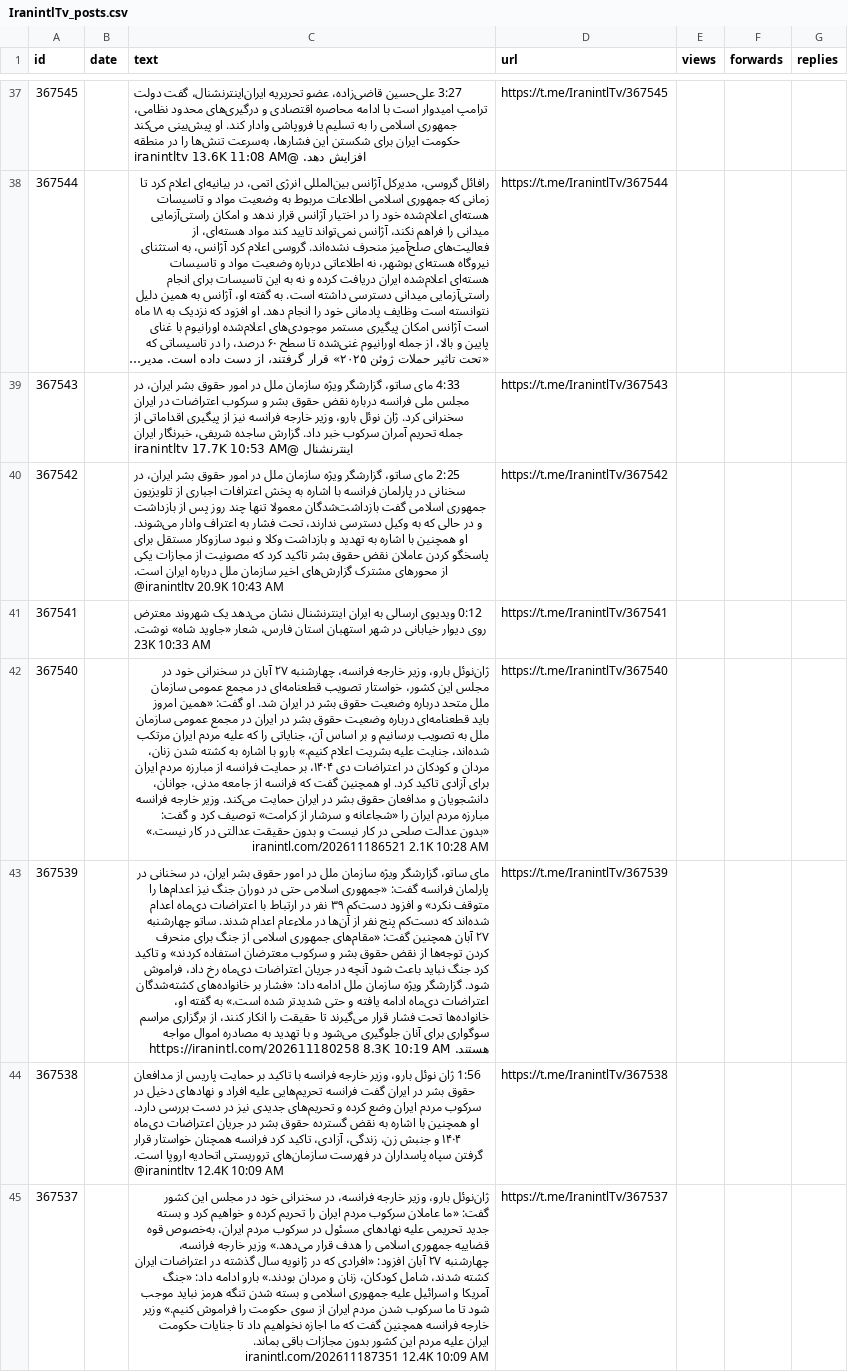
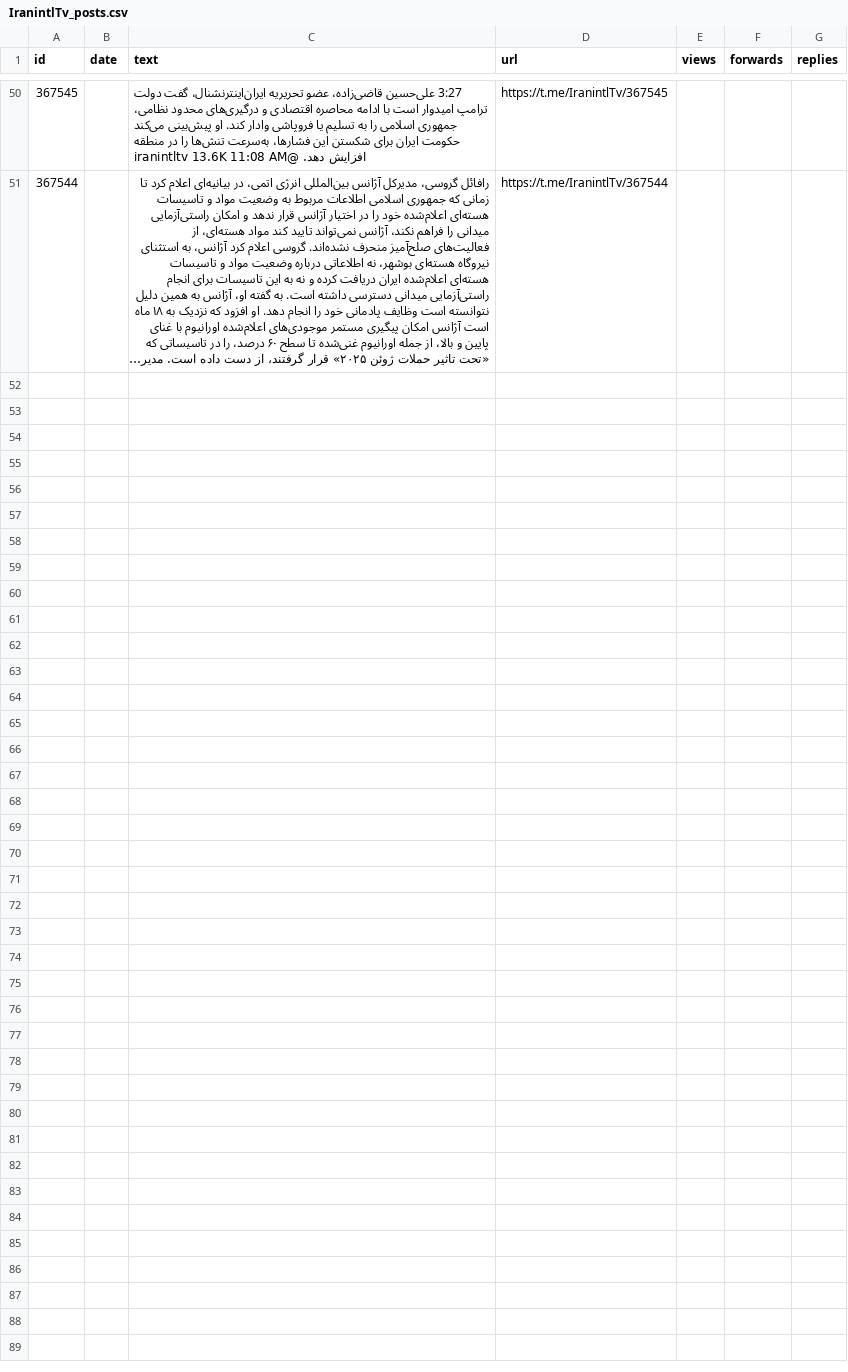
Before and after one commit to alipoorkaramali/new-youtube-SoundCloud-downloader, a CSV file: Download/telegram_downloads/IranintlTv/IranintlTv_posts.csv, drawn as a sheet; only a part is shown, gaps mark what is left out; long unchanged cells end in …; removed rows and columns are numbered as before the commit, all else as after; the diff covers the shown part only; the diff names each change by its address in the sheet, - before the commit and + after, or states it on an @@ line.

```diff
--- a/Download/telegram_downloads/IranintlTv/IranintlTv_posts.csv
+++ b/Download/telegram_downloads/IranintlTv/IranintlTv_posts.csv
-row 39: 367543 |  | 4:33 مای ساتو، گزارشگر ویژه سازمان ملل در امور حقوق بشر ایران، در مجلس ملی فرانسه درباره نقض حقوق بشر و سرکوب اعتراضات در ایران سخنرانی کرد. ژان نوئل بارو، وزیر خارجه فرانسه نیز از پیگیری اقداماتی از جمله تحریم آمران سرکوب خبر داد. گزارش ساجده شریفی، خبرنگار ایران اینترنشنال @iranintltv 17.7K 10:53 AM | https://t.me/IranintlTv/367543
-row 40: 367542 |  | 2:25 مای ساتو، گزارشگر ویژه سازمان ملل در امور حقوق بشر ایران، در سخنانی در پارلمان فرانسه با اشاره به پخش اعترافات اجباری از تلویزیون جمهوری اسلامی گفت بازداشت‌شدگان معمولا تنها چند روز پس از بازداشت و در حالی که به وکیل دسترسی ندارند، تحت فشار به اعتراف وادار می‌شوند. او همچنین با اشاره به تهدید و بازداشت وکلا و نبود سازوکار مستقل برای پاسخگو کردن عاملان نقض حقوق بشر تاکید کرد که مصونیت از مجازات یکی از محورهای مشترک گزارش‌های اخیر سازمان ملل درباره ایران است. @iranintltv 20.9K 10:43 AM | https://t.me/IranintlTv/367542
-row 41: 367541 |  | 0:12 ویدیوی ارسالی به ایران اینترنشنال نشان می‌دهد یک شهروند معترض روی دیوار خیابانی در شهر استهبان استان فارس، شعار «جاوید شاه» نوشت. 23K 10:33 AM | https://t.me/IranintlTv/367541
-row 42: 367540 |  | ژان‌نوئل بارو، وزیر خارجه فرانسه، چهارشنبه ۲۷ آبان در سخنرانی خود در مجلس این کشور، خواستار تصویب قطعنامه‌ای در مجمع عمومی سازمان ملل متحد درباره وضعیت حقوق بشر در ایران شد. او گفت: «همین امروز باید قطعنامه‌ای درباره وضعیت حقوق بشر در ایران در مجمع عمومی سازمان ملل به تصویب برسانیم و بر اساس آن، جنایاتی را که علیه مردم ایران مرتکب شده‌اند، جنایت علیه بشریت اعلام کنیم.» بارو با اشاره به کشته شدن زنان، مردان و کودکان در اعتراضات دی ۱۴۰۴، بر حمایت فرانسه از مبارزه مردم ایران برای آزادی تاکید کرد. او همچنین گفت که فرانسه از جامعه مدنی، جوانان، دانشجویان و مدافعان حقوق بشر در ایران حمایت می‌کند. وزیر خارجه فرانسه مبارزه مردم ایران را «شجاعانه و سرشار از کرامت» توصیف کرد و گفت: «بدون عدالت صلحی در کار نیست و بدون حقیقت عدالتی در کار نیست.» iranintl.com/202611186521 2.1K 10:28 AM | https://t.me/IranintlTv/367540
-row 43: 367539 |  | مای ساتو، گزارشگر ویژه سازمان ملل در امور حقوق بشر ایران، در سخنانی در پارلمان فرانسه گفت: «جمهوری اسلامی حتی در دوران جنگ نیز اعدام‌ها را متوقف نکرد» و افزود دست‌کم ۳۹ نفر در ارتباط با اعتراضات دی‌ماه اعدام شده‌اند که دست‌کم پنج نفر از آن‌ها در ملاءعام اعدام شدند. ساتو چهارشنبه ۲۷ آبان همچنین گفت: «مقام‌های جمهوری اسلامی از جنگ برای منحرف کردن توجه‌ها از نقض حقوق بشر و سرکوب معترضان استفاده کردند» و تاکید کرد جنگ نباید باعث شود آنچه در جریان اعتراضات دی‌ماه رخ داد، فراموش شود. گزارشگر ویژه سازمان ملل ادامه داد: «فشار بر خانواده‌های کشته‌شدگان اعتراضات دی‌ماه ادامه یافته و حتی شدیدتر شده است.» به گفته او، خانواده‌ها تحت فشار قرار می‌گیرند تا حقیقت را انکار کنند، از برگزاری مراسم سوگواری برای آنان جلوگیری می‌شود و با تهدید به مصادره اموال مواجه هستند. https://iranintl.com/202611180258 8.3K 10:19 AM | https://t.me/IranintlTv/367539
-row 44: 367538 |  | 1:56 ژان ‌نوئل بارو، وزیر خارجه فرانسه با تاکید بر حمایت پاریس از مدافعان حقوق بشر در ایران گفت فرانسه تحریم‌هایی علیه افراد و نهادهای دخیل در سرکوب مردم ایران وضع کرده و تحریم‌های جدیدی نیز در دست بررسی دارد. او همچنین با اشاره به نقض گسترده حقوق بشر در جریان اعتراضات دی‌ماه ۱۴۰۴ و جنبش زن، زندگی، آزادی، تاکید کرد فرانسه همچنان خواستار قرار گرفتن سپاه پاسداران در فهرست سازمان‌های تروریستی اتحادیه اروپا است. @iranintltv 12.4K 10:09 AM | https://t.me/IranintlTv/367538
-row 45: 367537 |  | ژان‌نوئل بارو، وزیر خارجه فرانسه، در سخنرانی خود در مجلس این کشور گفت: «ما عاملان سرکوب مردم ایران را تحریم کرده و خواهیم کرد و بسته جدید تحریمی علیه نهادهای مسئول در سرکوب مردم ایران، به‌خصوص قوه قضاییه جمهوری اسلامی را هدف قرار می‌دهد.» وزیر خارجه فرانسه، چهارشنبه ۲۷ آبان افزود: «افرادی که در ژانویه سال گذشته در اعتراضات ایران کشته شدند، شامل کودکان، زنان و مردان بودند.» بارو ادامه داد: «جنگ آمریکا و اسرائیل علیه جمهوری اسلامی و بسته شدن تنگه هرمز نباید موجب شود تا ما سرکوب شدن مردم ایران از سوی حکومت را فراموش کنیم.» وزیر خارجه فرانسه همچنین گفت که ما اجازه نخواهیم داد تا جنایات حکومت ایران علیه مردم این کشور بدون مجازات باقی بماند. iranintl.com/202611187351 12.4K 10:09 AM | https://t.me/IranintlTv/367537
```
Also changed, not shown: 13 added rows and 6 removed rows elsewhere in this file, 7 other files.
